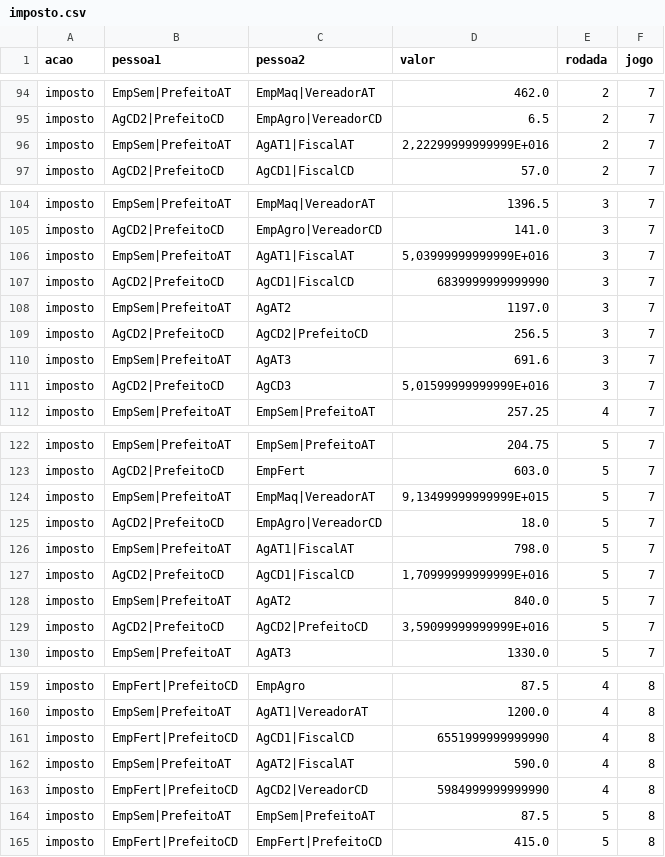
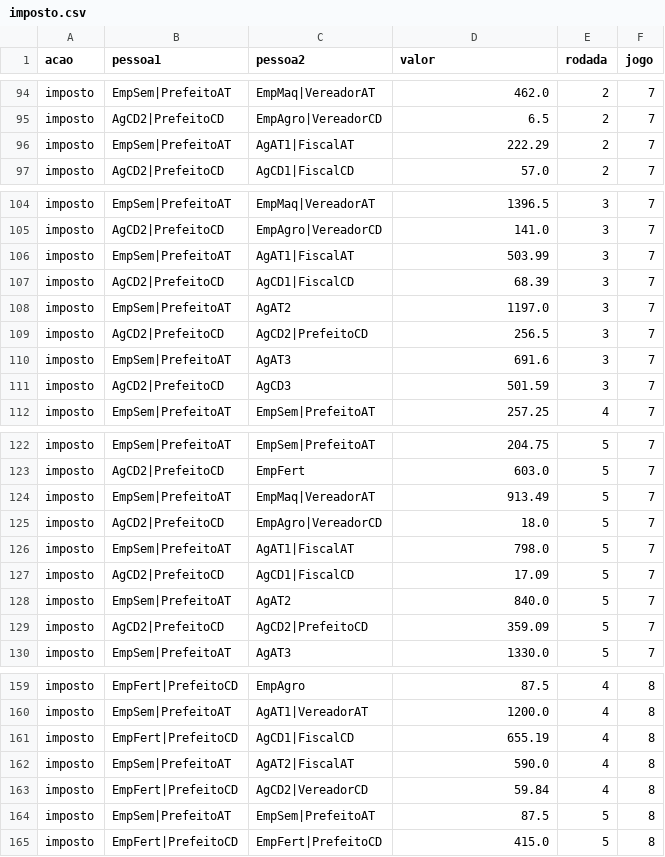
Before and after one commit to karinepestana/rpg-datasets-dissertacao, a CSV file: Dados_Gerais/imposto.csv, drawn as a sheet; only a part is shown, gaps mark what is left out; the diff covers the shown part only.

Commit message:
Ajuste nos dados

```diff
--- a/Dados_Gerais/imposto.csv
+++ b/Dados_Gerais/imposto.csv
@@ -95,3 +95,3 @@ imposto,EmpSem|PrefeitoAT,EmpMaq|VereadorAT,462.0,2,7
 imposto,AgCD2|PrefeitoCD,EmpAgro|VereadorCD,6.5,2,7
-imposto,EmpSem|PrefeitoAT,AgAT1|FiscalAT,"2,22299999999999E+016",2,7
+imposto,EmpSem|PrefeitoAT,AgAT1|FiscalAT,222.29,2,7
 imposto,AgCD2|PrefeitoCD,AgCD1|FiscalCD,57.0,2,7
@@ -105,4 +105,4 @@ imposto,EmpSem|PrefeitoAT,EmpMaq|VereadorAT,1396.5,3,7
 imposto,AgCD2|PrefeitoCD,EmpAgro|VereadorCD,141.0,3,7
-imposto,EmpSem|PrefeitoAT,AgAT1|FiscalAT,"5,03999999999999E+016",3,7
-imposto,AgCD2|PrefeitoCD,AgCD1|FiscalCD,6839999999999990,3,7
+imposto,EmpSem|PrefeitoAT,AgAT1|FiscalAT,503.99,3,7
+imposto,AgCD2|PrefeitoCD,AgCD1|FiscalCD,68.39,3,7
 imposto,EmpSem|PrefeitoAT,AgAT2,1197.0,3,7
@@ -110,3 +110,3 @@ imposto,AgCD2|PrefeitoCD,AgCD2|PrefeitoCD,256.5,3,7
 imposto,EmpSem|PrefeitoAT,AgAT3,691.6,3,7
-imposto,AgCD2|PrefeitoCD,AgCD3,"5,01599999999999E+016",3,7
+imposto,AgCD2|PrefeitoCD,AgCD3,501.59,3,7
 imposto,EmpSem|PrefeitoAT,EmpSem|PrefeitoAT,257.25,4,7
@@ -123,8 +123,8 @@ imposto,EmpSem|PrefeitoAT,EmpSem|PrefeitoAT,204.75,5,7
 imposto,AgCD2|PrefeitoCD,EmpFert,603.0,5,7
-imposto,EmpSem|PrefeitoAT,EmpMaq|VereadorAT,"9,13499999999999E+015",5,7
+imposto,EmpSem|PrefeitoAT,EmpMaq|VereadorAT,913.49,5,7
 imposto,AgCD2|PrefeitoCD,EmpAgro|VereadorCD,18.0,5,7
 imposto,EmpSem|PrefeitoAT,AgAT1|FiscalAT,798.0,5,7
-imposto,AgCD2|PrefeitoCD,AgCD1|FiscalCD,"1,70999999999999E+016",5,7
+imposto,AgCD2|PrefeitoCD,AgCD1|FiscalCD,17.09,5,7
 imposto,EmpSem|PrefeitoAT,AgAT2,840.0,5,7
-imposto,AgCD2|PrefeitoCD,AgCD2|PrefeitoCD,"3,59099999999999E+016",5,7
+imposto,AgCD2|PrefeitoCD,AgCD2|PrefeitoCD,359.09,5,7
 imposto,EmpSem|PrefeitoAT,AgAT3,1330.0,5,7
@@ -160,5 +160,5 @@ imposto,EmpFert|PrefeitoCD,EmpAgro,87.5,4,8
 imposto,EmpSem|PrefeitoAT,AgAT1|VereadorAT,1200.0,4,8
-imposto,EmpFert|PrefeitoCD,AgCD1|FiscalCD,6551999999999990,4,8
+imposto,EmpFert|PrefeitoCD,AgCD1|FiscalCD,655.19,4,8
 imposto,EmpSem|PrefeitoAT,AgAT2|FiscalAT,590.0,4,8
-imposto,EmpFert|PrefeitoCD,AgCD2|VereadorCD,5984999999999990,4,8
+imposto,EmpFert|PrefeitoCD,AgCD2|VereadorCD,59.84,4,8
 imposto,EmpSem|PrefeitoAT,EmpSem|PrefeitoAT,87.5,5,8
```
Also changed, not shown: 1 edited cell elsewhere in this file, Dados_Gerais/multa.csv, Dados_Gerais/transferencia.csv, 3 other files.
